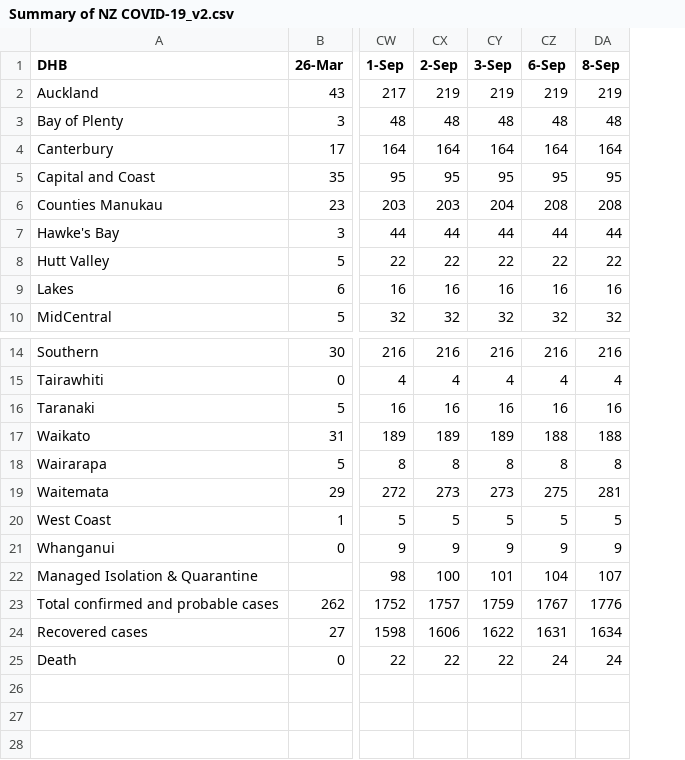
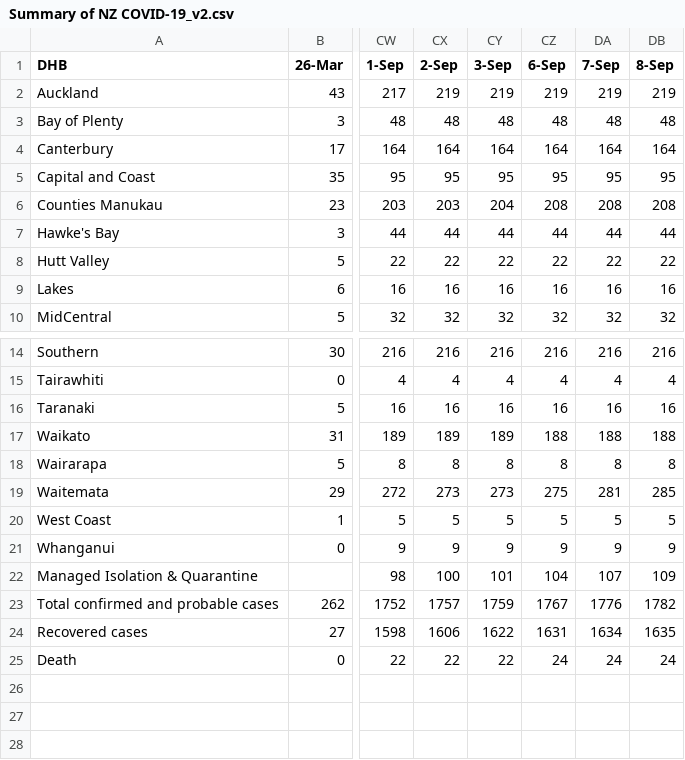
Before and after one commit to IceCube1001/Summary-of-NZ-COVID-19, a CSV file: Summary of NZ COVID-19_v2.csv, drawn as a sheet; only a part is shown, gaps mark what is left out; addresses are those after the commit; the diff names each change by its address in the sheet, - before the commit and + after, or states it on an @@ line.

Commit message:
Update Summary of NZ COVID-19_v2.csv

```diff
--- a/Summary of NZ COVID-19_v2.csv
+++ b/Summary of NZ COVID-19_v2.csv
+column DA (7-Sep), rows 2-10: 219 | 48 | 164 | 95 | 208 | 44 | 22 | 16 | 32; rows 14-25: 216 | 4 | 16 | 188 | 8 | 281 | 5 | 9 | 107 | 1776 | 1634 | 24
-DB19 (8-Sep): 281
+DB19 (8-Sep): 285
-DB22 (8-Sep): 107
+DB22 (8-Sep): 109
-DB23 (8-Sep): 1776
+DB23 (8-Sep): 1782
-DB24 (8-Sep): 1634
+DB24 (8-Sep): 1635
```
